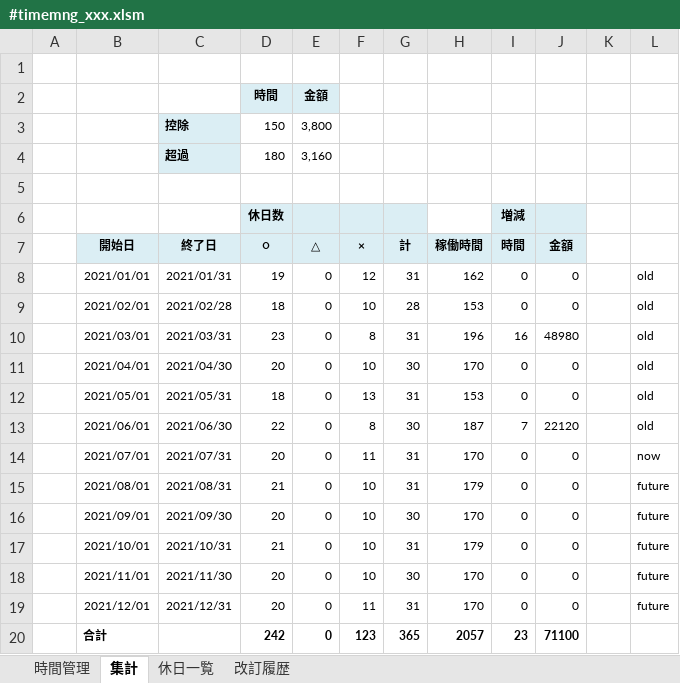
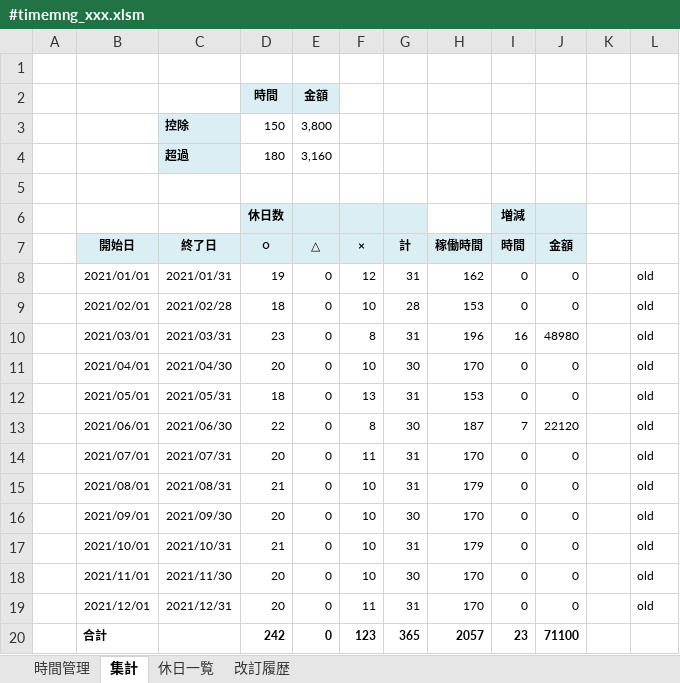
Before and after one commit to draemonash2/other, an Excel workbook: template/#timemng_xxx.xlsm, sheet 集計, drawn as a sheet; values as stored, in another font and other column widths than the file's, no borders; conditional formats not drawn; the diff names each change by its address in the sheet, - before the commit and + after, or states it on an @@ line.

```diff
--- a/template/#timemng_xxx.xlsm (sheet 集計)
+++ b/template/#timemng_xxx.xlsm (sheet 集計)
-L14: now
+L14: old
-L15:L19: future
+L15:L19: old
```
Also changed, not shown: sheet 時間管理, hidden cells, template/#memo_xxx.xlsm, template/#object.xlsm.
